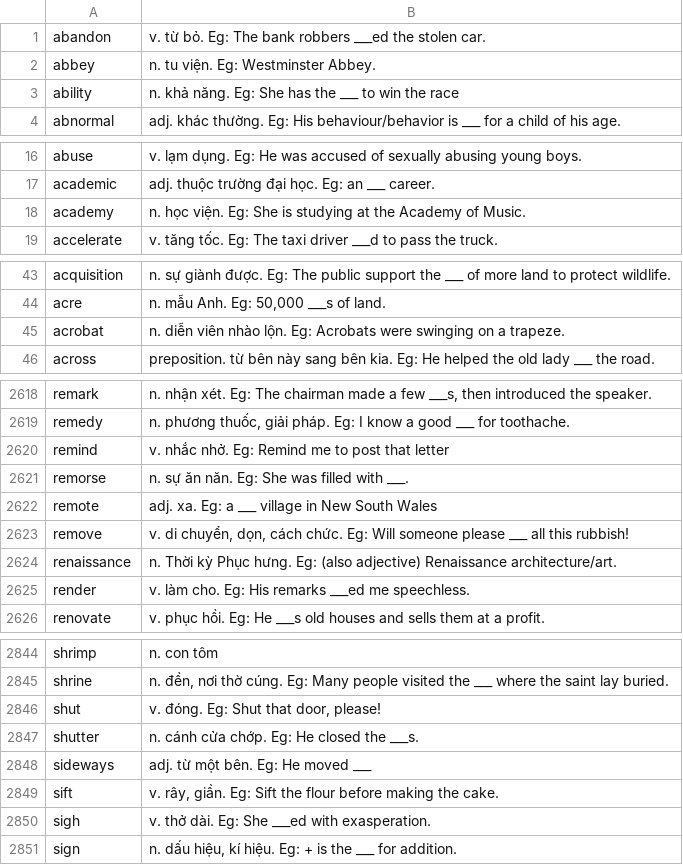
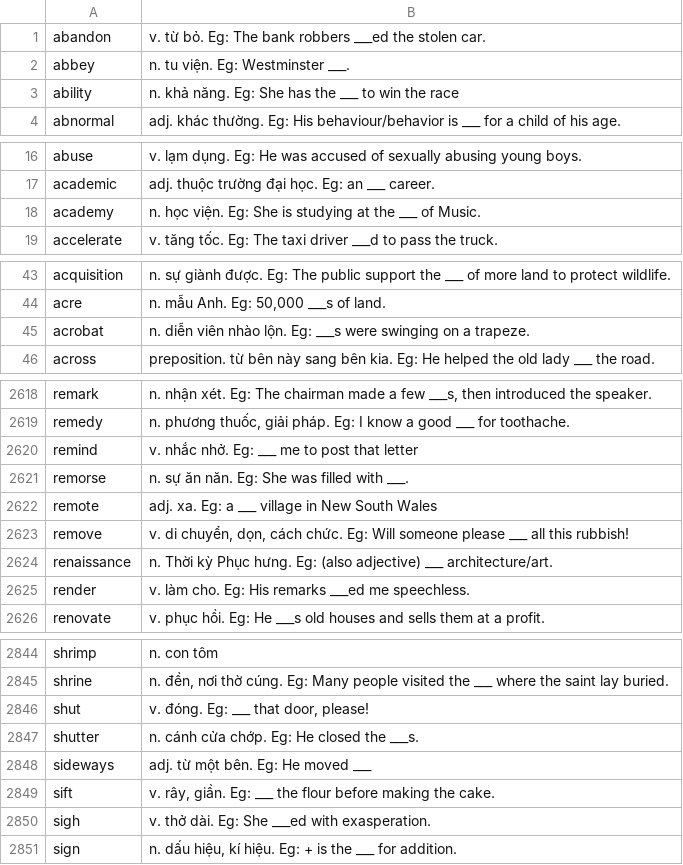
Before and after one commit to drminh2807/tflat-scraper, a CSV file: set/4000_essential_words.csv, drawn as a sheet; only a part is shown, gaps mark what is left out; the diff covers the shown part only.

```diff
--- a/set/4000_essential_words.csv
+++ b/set/4000_essential_words.csv
@@ -1,3 +1,3 @@
 abandon;v. từ bỏ. Eg: The bank robbers ___ed the stolen car.
-abbey;n. tu viện. Eg: Westminster Abbey.
+abbey;n. tu viện. Eg: Westminster ___.
 ability;n. khả năng. Eg: She has the ___ to win the race
@@ -17,3 +17,3 @@ abuse;v. lạm dụng. Eg: He was accused of sexually abusing young boys.
 academic;adj. thuộc trường đại học. Eg: an ___ career.
-academy;n. học viện. Eg: She is studying at the Academy of Music.
+academy;n. học viện. Eg: She is studying at the ___ of Music.
 accelerate;v. tăng tốc. Eg: The taxi driver ___d to pass the truck.
@@ -44,3 +44,3 @@ acquisition;n. sự giành được. Eg: The public support the ___ of more land
 acre;n. mẫu Anh. Eg: 50,000 ___s of land.
-acrobat;n. diễn viên nhào lộn. Eg: Acrobats were swinging on a trapeze.
+acrobat;n. diễn viên nhào lộn. Eg: ___s were swinging on a trapeze.
 across;preposition. từ bên này sang bên kia. Eg: He helped the old lady ___ the road.
@@ -2619,3 +2619,3 @@ remark;n. nhận xét. Eg: The chairman made a few ___s, then introduced the spe
 remedy;n. phương thuốc, giải pháp. Eg: I know a good ___ for toothache.
-remind;v. nhắc nhở. Eg: Remind me to post that letter
+remind;v. nhắc nhở. Eg: ___ me to post that letter
 remorse;n. sự ăn năn. Eg: She was filled with ___.
@@ -2623,3 +2623,3 @@ remote;adj. xa. Eg: a ___ village in New South Wales
 remove;v. di chuyển, dọn, cách chức. Eg: Will someone please ___ all this rubbish!
-renaissance;n. Thời kỳ Phục hưng. Eg: (also adjective) Renaissance architecture/art.
+renaissance;n. Thời kỳ Phục hưng. Eg: (also adjective) ___ architecture/art.
 render;v. làm cho. Eg: His remarks ___ed me speechless.
@@ -2845,6 +2845,6 @@ shrimp;n. con tôm
 shrine;n. đền, nơi thờ cúng. Eg: Many people visited the ___ where the saint lay buried.
-shut;v. đóng. Eg: Shut that door, please!
+shut;v. đóng. Eg: ___ that door, please!
 shutter;n. cánh cửa chớp. Eg: He closed the ___s.
 sideways;adj. từ một bên. Eg: He moved ___
-sift;v. rây, giần. Eg: Sift the flour before making the cake.
+sift;v. rây, giần. Eg: ___ the flour before making the cake.
 sigh;v. thở dài. Eg: She ___ed with exasperation.
```
Also changed, not shown: 77 edited cells elsewhere in this file, 1 other file.
